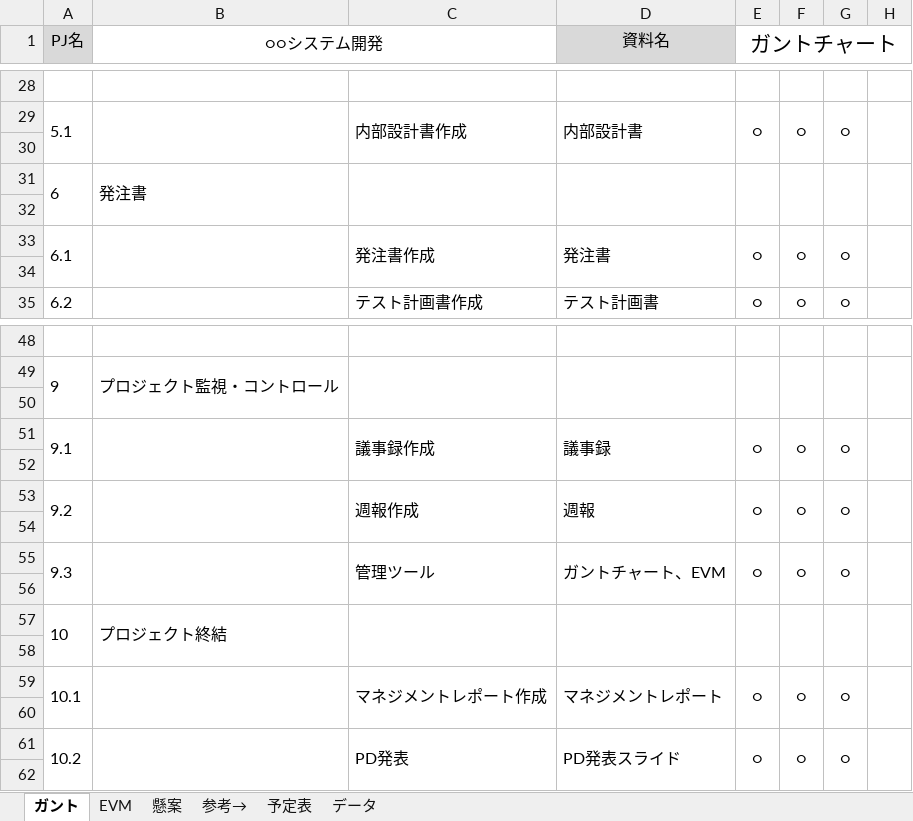
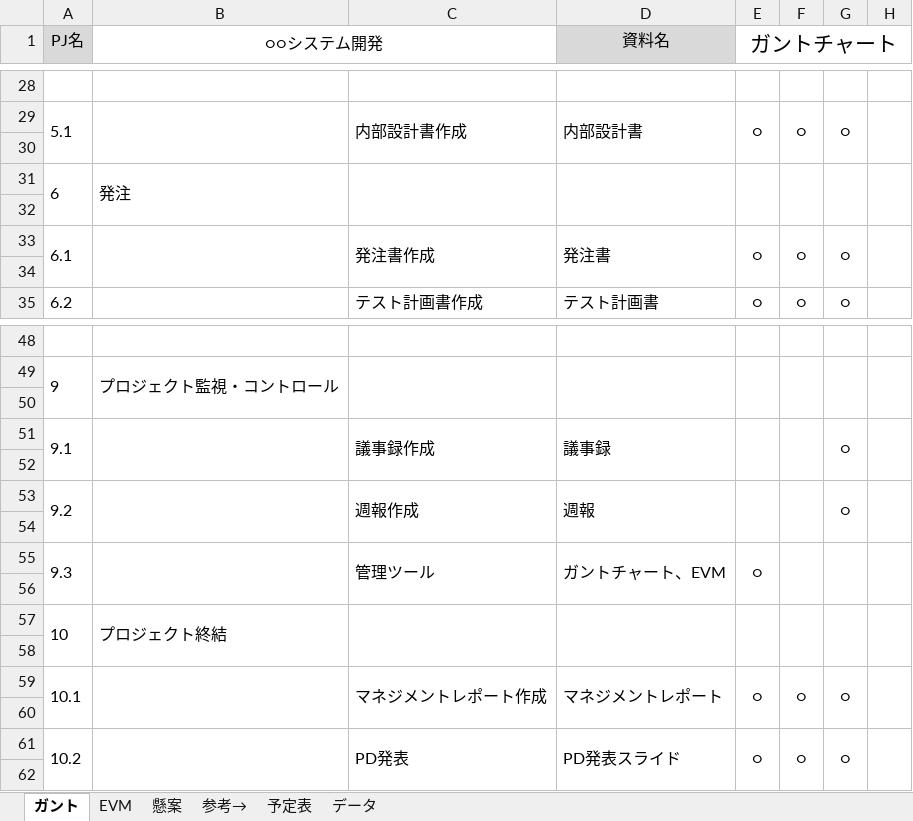
Before and after one commit to shimoda-a/pmpractice, an Excel workbook: yabuki-a/PM演習矢吹a/PM演習_管理ツール_矢吹研A班.xlsx, sheet ガント, drawn as a sheet; only a part is shown, gaps mark what is left out; values as stored, in another font and other column widths than the file's, no borders; conditional formats not drawn; the diff names each change by its address in the sheet, - before the commit and + after, or states it on an @@ line.

Commit message:
管理ツール修正

```diff
--- a/yabuki-a/PM演習矢吹a/PM演習_管理ツール_矢吹研A班.xlsx (sheet ガント)
+++ b/yabuki-a/PM演習矢吹a/PM演習_管理ツール_矢吹研A班.xlsx (sheet ガント)
-B31 (○○システム開発): 発注書
+B31 (○○システム開発): 発注
-E51 (ガントチャート): ○
+E51 (ガントチャート): (empty)
-F51: ○
+F51: (empty)
-E53 (ガントチャート): ○
+E53 (ガントチャート): (empty)
-F53: ○
+F53: (empty)
-F55: ○
+F55: (empty)
-G55: ○
+G55: (empty)
```
Also changed, not shown: charts or pictures.
